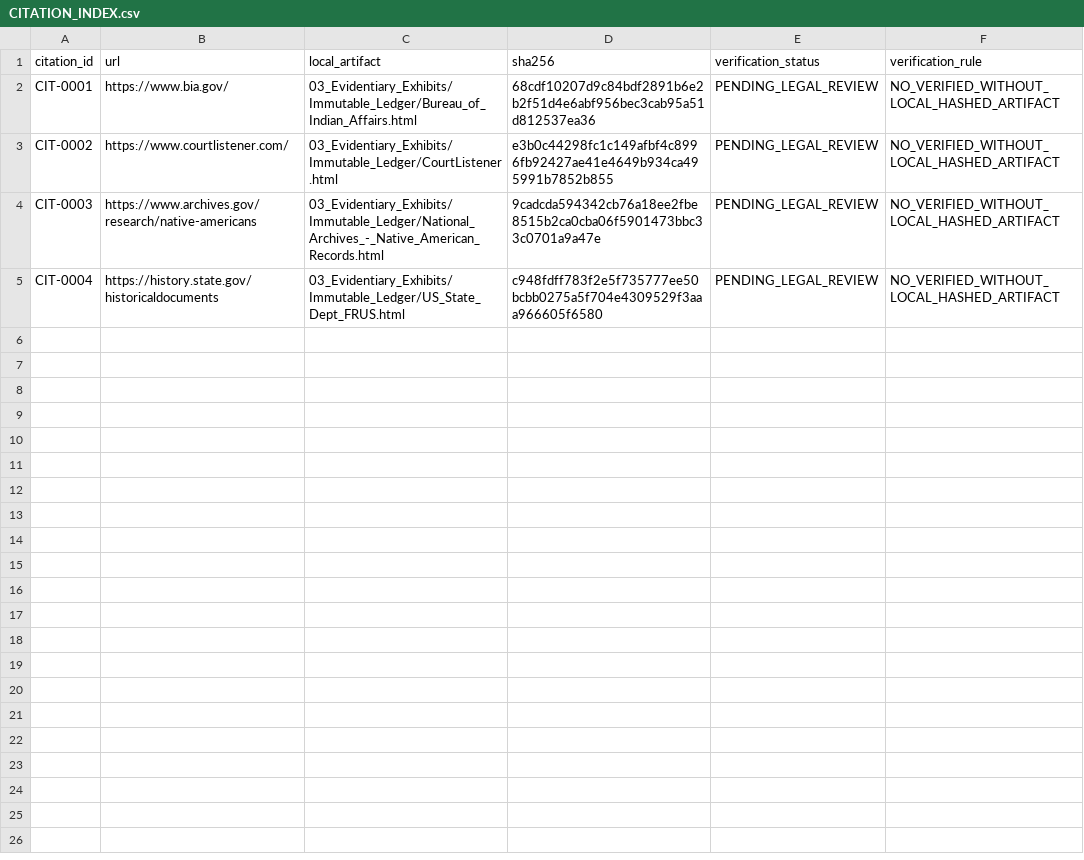
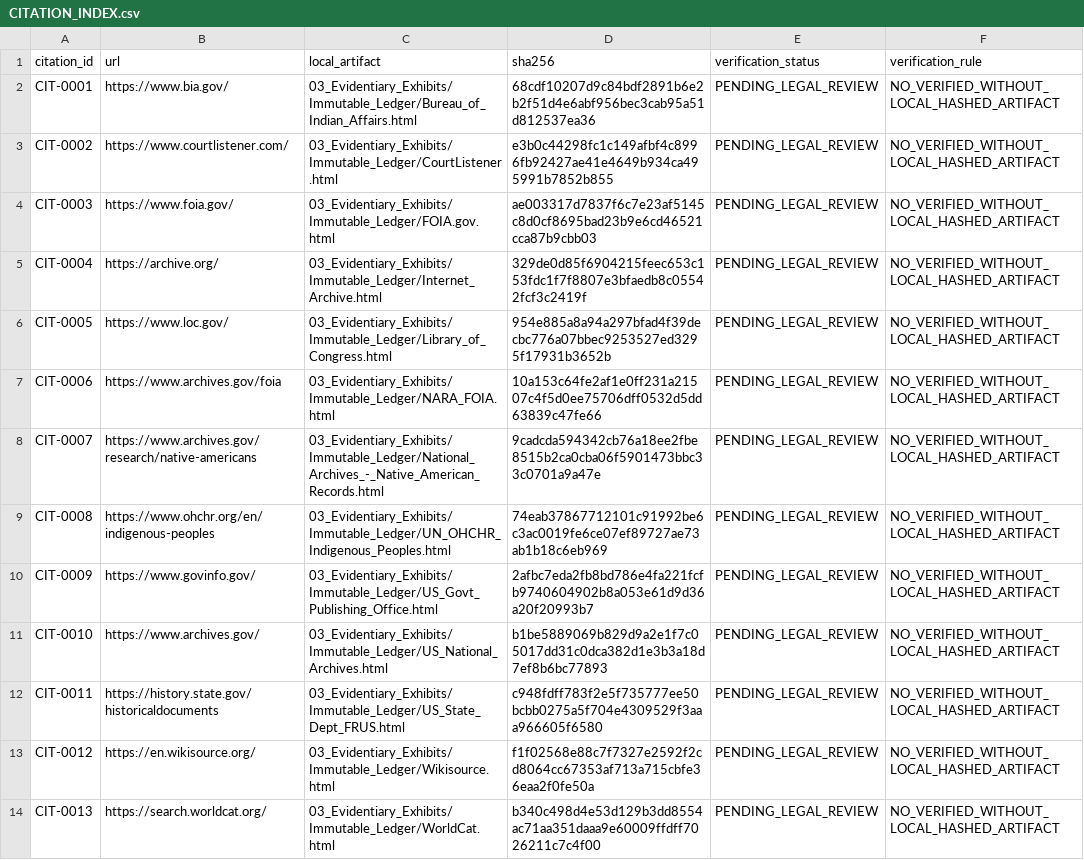
Before and after one commit to GlobalRestitutionAlliance/turtle-island-us-ak-nikolai-village-master-litigation, a CSV file: 03_Evidentiary_Exhibits/CITATION_INDEX.csv, drawn as a sheet.

Commit message:
Batch 2b: harvest expanded sources, citations, manifests

```diff
--- a/03_Evidentiary_Exhibits/CITATION_INDEX.csv
+++ b/03_Evidentiary_Exhibits/CITATION_INDEX.csv
@@ -3,3 +3,12 @@ CIT-0001,https://www.bia.gov/,03_Evidentiary_Exhibits/Immutable_Ledger/Bureau_of
 CIT-0002,https://www.courtlistener.com/,03_Evidentiary_Exhibits/Immutable_Ledger/CourtListener.html,e3b0c44298fc1c149afbf4c8996fb92427ae41e4649b934ca495991b7852b855,PENDING_LEGAL_REVIEW,NO_VERIFIED_WITHOUT_LOCAL_HASHED_ARTIFACT
-CIT-0003,https://www.archives.gov/research/native-americans,03_Evidentiary_Exhibits/Immutable_Ledger/National_Archives_-_Native_American_Records.html,9cadcda594342cb76a18ee2fbe8515b2ca0cba06f5901473bbc33c0701a9a47e,PENDING_LEGAL_REVIEW,NO_VERIFIED_WITHOUT_LOCAL_HASHED_ARTIFACT
-CIT-0004,https://history.state.gov/historicaldocuments,03_Evidentiary_Exhibits/Immutable_Ledger/US_State_Dept_FRUS.html,c948fdff783f2e5f735777ee50bcbb0275a5f704e4309529f3aaa966605f6580,PENDING_LEGAL_REVIEW,NO_VERIFIED_WITHOUT_LOCAL_HASHED_ARTIFACT
+CIT-0003,https://www.foia.gov/,03_Evidentiary_Exhibits/Immutable_Ledger/FOIA.gov.html,ae003317d7837f6c7e23af5145c8d0cf8695bad23b9e6cd46521cca87b9cbb03,PENDING_LEGAL_REVIEW,NO_VERIFIED_WITHOUT_LOCAL_HASHED_ARTIFACT
+CIT-0004,https://archive.org/,03_Evidentiary_Exhibits/Immutable_Ledger/Internet_Archive.html,329de0d85f6904215feec653c153fdc1f7f8807e3bfaedb8c05542fcf3c2419f,PENDING_LEGAL_REVIEW,NO_VERIFIED_WITHOUT_LOCAL_HASHED_ARTIFACT
+CIT-0005,https://www.loc.gov/,03_Evidentiary_Exhibits/Immutable_Ledger/Library_of_Congress.html,954e885a8a94a297bfad4f39decbc776a07bbec9253527ed3295f17931b3652b,PENDING_LEGAL_REVIEW,NO_VERIFIED_WITHOUT_LOCAL_HASHED_ARTIFACT
+CIT-0006,https://www.archives.gov/foia,03_Evidentiary_Exhibits/Immutable_Ledger/NARA_FOIA.html,10a153c64fe2af1e0ff231a21507c4f5d0ee75706dff0532d5dd63839c47fe66,PENDING_LEGAL_REVIEW,NO_VERIFIED_WITHOUT_LOCAL_HASHED_ARTIFACT
+CIT-0007,https://www.archives.gov/research/native-americans,03_Evidentiary_Exhibits/Immutable_Ledger/National_Archives_-_Native_American_Records.html,9cadcda594342cb76a18ee2fbe8515b2ca0cba06f5901473bbc33c0701a9a47e,PENDING_LEGAL_REVIEW,NO_VERIFIED_WITHOUT_LOCAL_HASHED_ARTIFACT
+CIT-0008,https://www.ohchr.org/en/indigenous-peoples,03_Evidentiary_Exhibits/Immutable_Ledger/UN_OHCHR_Indigenous_Peoples.html,74eab37867712101c91992be6c3ac0019fe6ce07ef89727ae73ab1b18c6eb969,PENDING_LEGAL_REVIEW,NO_VERIFIED_WITHOUT_LOCAL_HASHED_ARTIFACT
+CIT-0009,https://www.govinfo.gov/,03_Evidentiary_Exhibits/Immutable_Ledger/US_Govt_Publishing_Office.html,2afbc7eda2fb8bd786e4fa221fcfb9740604902b8a053e61d9d36a20f20993b7,PENDING_LEGAL_REVIEW,NO_VERIFIED_WITHOUT_LOCAL_HASHED_ARTIFACT
+CIT-0010,https://www.archives.gov/,03_Evidentiary_Exhibits/Immutable_Ledger/US_National_Archives.html,b1be5889069b829d9a2e1f7c05017dd31c0dca382d1e3b3a18d7ef8b6bc77893,PENDING_LEGAL_REVIEW,NO_VERIFIED_WITHOUT_LOCAL_HASHED_ARTIFACT
+CIT-0011,https://history.state.gov/historicaldocuments,03_Evidentiary_Exhibits/Immutable_Ledger/US_State_Dept_FRUS.html,c948fdff783f2e5f735777ee50bcbb0275a5f704e4309529f3aaa966605f6580,PENDING_LEGAL_REVIEW,NO_VERIFIED_WITHOUT_LOCAL_HASHED_ARTIFACT
+CIT-0012,https://en.wikisource.org/,03_Evidentiary_Exhibits/Immutable_Ledger/Wikisource.html,f1f02568e88c7f7327e2592f2cd8064cc67353af713a715cbfe36eaa2f0fe50a,PENDING_LEGAL_REVIEW,NO_VERIFIED_WITHOUT_LOCAL_HASHED_ARTIFACT
+CIT-0013,https://search.worldcat.org/,03_Evidentiary_Exhibits/Immutable_Ledger/WorldCat.html,b340c498d4e53d129b3dd8554ac71aa351daaa9e60009ffdff7026211c7c4f00,PENDING_LEGAL_REVIEW,NO_VERIFIED_WITHOUT_LOCAL_HASHED_ARTIFACT
```
Also changed, not shown: 34 other files.
